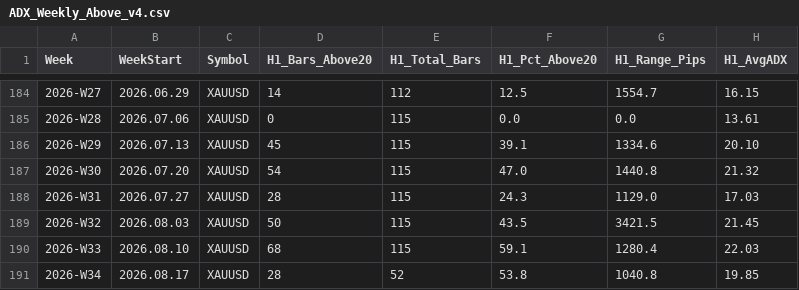
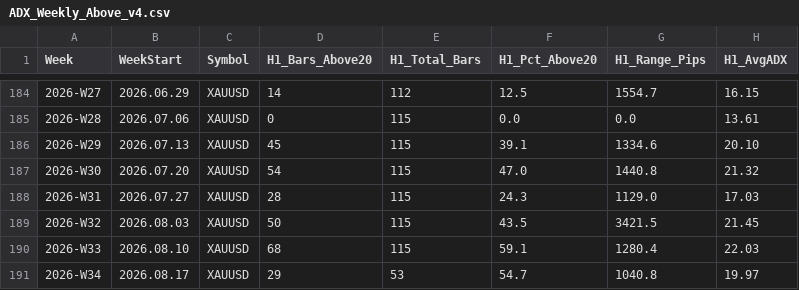
Before and after one commit to arokamiya98-svg/adxscore-heatmap, a CSV file: mt5_data/ADX_Weekly_Above_v4.csv, drawn as a sheet; only a part is shown, gaps mark what is left out; the diff names each change by its address in the sheet, - before the commit and + after, or states it on an @@ line.

Commit message:
data: VPS pool update 2026-08-19 14:00:07

```diff
--- a/mt5_data/ADX_Weekly_Above_v4.csv
+++ b/mt5_data/ADX_Weekly_Above_v4.csv
-D191 (H1_Bars_Above20): 28
+D191 (H1_Bars_Above20): 29
-E191 (H1_Total_Bars): 52
+E191 (H1_Total_Bars): 53
-F191 (H1_Pct_Above20): 53.8
+F191 (H1_Pct_Above20): 54.7
-H191 (H1_AvgADX): 19.85
+H191 (H1_AvgADX): 19.97
```
Also changed, not shown: mt5_data/daily/daily_aggregate.csv, mt5_data/daily/daily_mfe_mae_48h.csv, 1 other file.
